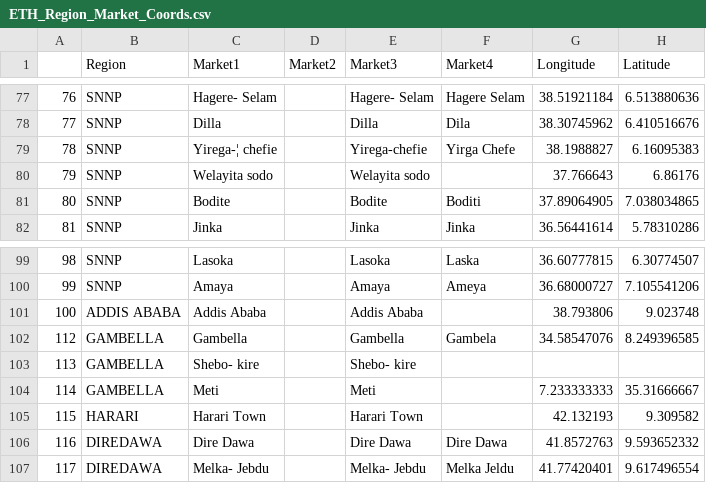
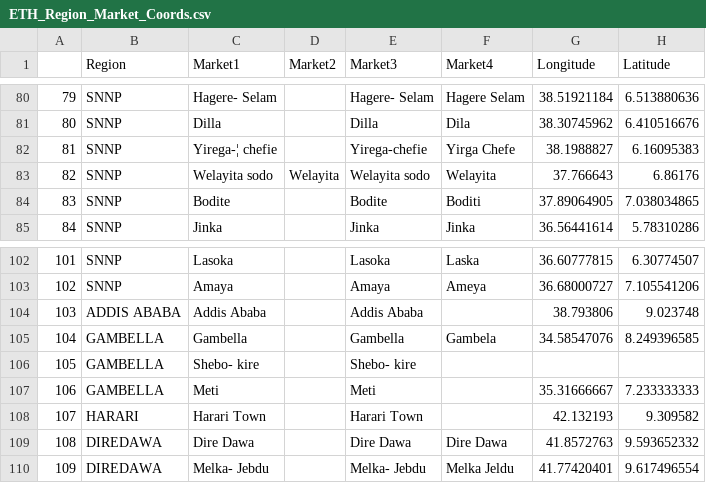
Before and after one commit to KevinOluoch/EthPriceModelling, a CSV file: data/ETH_Region_Market_Coords.csv, drawn as a sheet; only a part is shown, gaps mark what is left out; addresses are those after the commit; the diff covers the shown part only; the diff names each change by its address in the sheet, - before the commit and + after, or states it on an @@ line.

```diff
--- a/data/ETH_Region_Market_Coords.csv
+++ b/data/ETH_Region_Market_Coords.csv
@@ column A renumbered from row 14 down @@
-D83 (Market2): (empty)
+D83 (Market2): Welayita
-F83 (Market4): (empty)
+F83 (Market4): Welayita
-G107 (Longitude): 7.233333333
+G107 (Longitude): 35.31666667
-H107 (Latitude): 35.31666667
+H107 (Latitude): 7.233333333
```
Also changed, not shown: 5 added rows, 2 removed rows and 22 edited cells elsewhere in this file.
